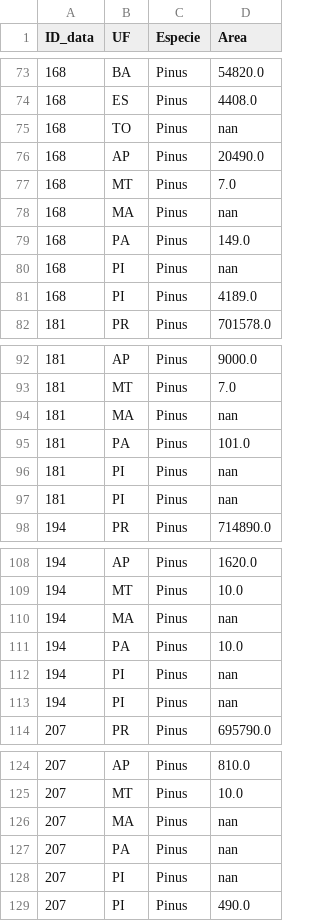
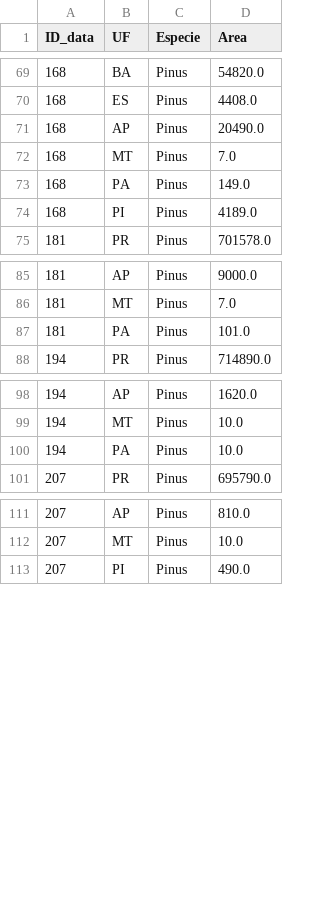
Before and after one commit to TiagoTozo/TP2-IBD, a CSV file: DataSets/florestas_plantadas.csv, drawn as a sheet; only a part is shown, gaps mark what is left out; the diff covers the shown part only.

Commit message:
Update florestas_plantadas.csv

```diff
--- a/DataSets/florestas_plantadas.csv
+++ b/DataSets/florestas_plantadas.csv
@@ -74,8 +70,5 @@ ID_data;UF;Especie;Area
 168;ES;Pinus;4408.0
-168;TO;Pinus;nan
 168;AP;Pinus;20490.0
 168;MT;Pinus;7.0
-168;MA;Pinus;nan
 168;PA;Pinus;149.0
-168;PI;Pinus;nan
 168;PI;Pinus;4189.0
@@ -93,6 +86,3 @@ ID_data;UF;Especie;Area
 181;MT;Pinus;7.0
-181;MA;Pinus;nan
 181;PA;Pinus;101.0
-181;PI;Pinus;nan
-181;PI;Pinus;nan
 194;PR;Pinus;714890.0
@@ -109,6 +99,3 @@ ID_data;UF;Especie;Area
 194;MT;Pinus;10.0
-194;MA;Pinus;nan
 194;PA;Pinus;10.0
-194;PI;Pinus;nan
-194;PI;Pinus;nan
 207;PR;Pinus;695790.0
@@ -125,5 +112,2 @@ ID_data;UF;Especie;Area
 207;MT;Pinus;10.0
-207;MA;Pinus;nan
-207;PA;Pinus;nan
-207;PI;Pinus;nan
 207;PI;Pinus;490.0
```
Also changed, not shown: 6 removed rows elsewhere in this file.
